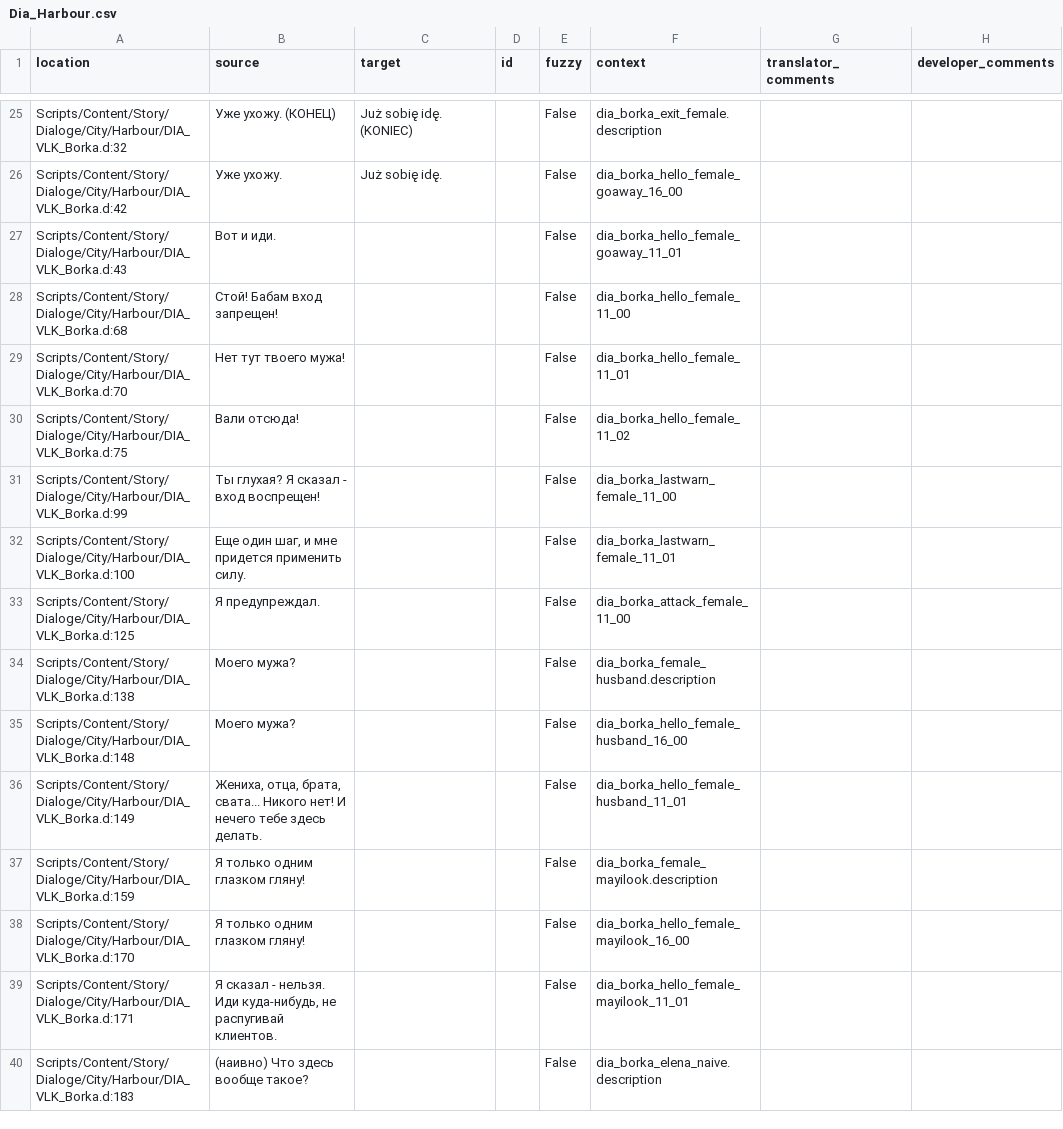
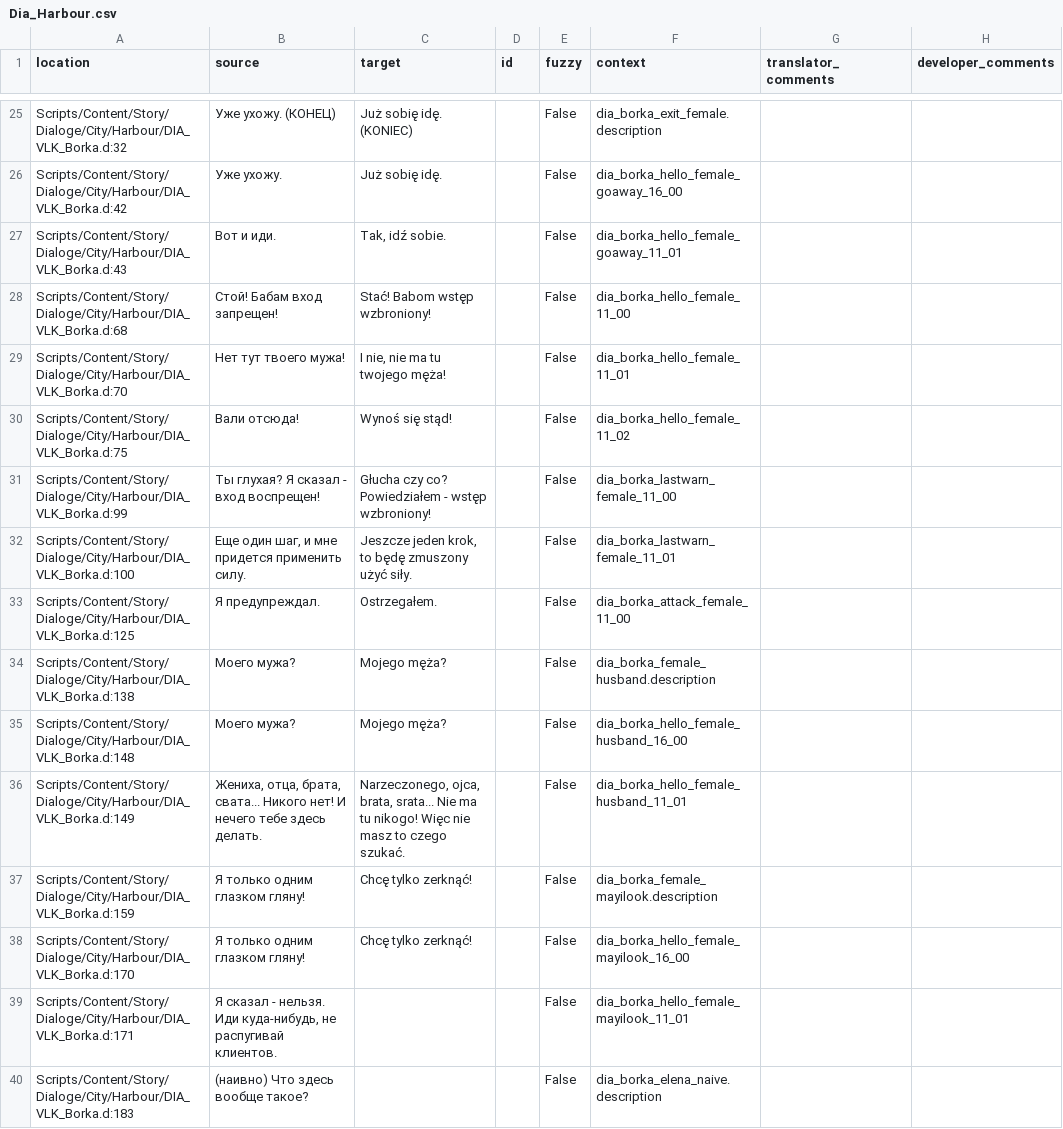
Before and after one commit to auronen/Mushroomers-Gothic-II-NoR-Mod-, a CSV file: .translations/pl/Dia_Harbour.csv, drawn as a sheet; only a part is shown, gaps mark what is left out.

Commit message:
Translated using Weblate (Polish)
Currently translated at 3.0% (47 of 1522 strings)

Translation: Mushroomers/Dia_Harbour
Translate-URL: http://weblate.cokoliv.eu/projects/mushroomers/dia_harbour/pl/

```diff
--- a/.translations/pl/Dia_Harbour.csv
+++ b/.translations/pl/Dia_Harbour.csv
@@ -26,14 +26,14 @@
 "Scripts/Content/Story/Dialoge/City/Harbour/DIA_VLK_Borka.d:42","Уже ухожу.","Już sobię idę.","","False","dia_borka_hello_female_goaway_16_00","",""
-"Scripts/Content/Story/Dialoge/City/Harbour/DIA_VLK_Borka.d:43","Вот и иди.","","","False","dia_borka_hello_female_goaway_11_01","",""
-"Scripts/Content/Story/Dialoge/City/Harbour/DIA_VLK_Borka.d:68","Стой! Бабам вход запрещен!","","","False","dia_borka_hello_female_11_00","",""
-"Scripts/Content/Story/Dialoge/City/Harbour/DIA_VLK_Borka.d:70","Нет тут твоего мужа!","","","False","dia_borka_hello_female_11_01","",""
-"Scripts/Content/Story/Dialoge/City/Harbour/DIA_VLK_Borka.d:75","Вали отсюда!","","","False","dia_borka_hello_female_11_02","",""
-"Scripts/Content/Story/Dialoge/City/Harbour/DIA_VLK_Borka.d:99","Ты глухая? Я сказал - вход воспрещен!","","","False","dia_borka_lastwarn_female_11_00","",""
-"Scripts/Content/Story/Dialoge/City/Harbour/DIA_VLK_Borka.d:100","Еще один шаг, и мне придется применить силу.","","","False","dia_borka_lastwarn_female_11_01","",""
-"Scripts/Content/Story/Dialoge/City/Harbour/DIA_VLK_Borka.d:125","Я предупреждал.","","","False","dia_borka_attack_female_11_00","",""
-"Scripts/Content/Story/Dialoge/City/Harbour/DIA_VLK_Borka.d:138","Моего мужа?","","","False","dia_borka_female_husband.description","",""
-"Scripts/Content/Story/Dialoge/City/Harbour/DIA_VLK_Borka.d:148","Моего мужа?","","","False","dia_borka_hello_female_husband_16_00","",""
-"Scripts/Content/Story/Dialoge/City/Harbour/DIA_VLK_Borka.d:149","Жениха, отца, брата, свата... Никого нет! И нечего тебе здесь делать.","","","False","dia_borka_hello_female_husband_11_01","",""
-"Scripts/Content/Story/Dialoge/City/Harbour/DIA_VLK_Borka.d:159","Я только одним глазком гляну!","","","False","dia_borka_female_mayilook.description","",""
-"Scripts/Content/Story/Dialoge/City/Harbour/DIA_VLK_Borka.d:170","Я только одним глазком гляну!","","","False","dia_borka_hello_female_mayilook_16_00","",""
+"Scripts/Content/Story/Dialoge/City/Harbour/DIA_VLK_Borka.d:43","Вот и иди.","Tak, idź sobie.","","False","dia_borka_hello_female_goaway_11_01","",""
+"Scripts/Content/Story/Dialoge/City/Harbour/DIA_VLK_Borka.d:68","Стой! Бабам вход запрещен!","Stać! Babom wstęp wzbroniony!","","False","dia_borka_hello_female_11_00","",""
+"Scripts/Content/Story/Dialoge/City/Harbour/DIA_VLK_Borka.d:70","Нет тут твоего мужа!","I nie, nie ma tu twojego męża!","","False","dia_borka_hello_female_11_01","",""
+"Scripts/Content/Story/Dialoge/City/Harbour/DIA_VLK_Borka.d:75","Вали отсюда!","Wynoś się stąd!","","False","dia_borka_hello_female_11_02","",""
+"Scripts/Content/Story/Dialoge/City/Harbour/DIA_VLK_Borka.d:99","Ты глухая? Я сказал - вход воспрещен!","Głucha czy co? Powiedziałem - wstęp wzbroniony!","","False","dia_borka_lastwarn_female_11_00","",""
+"Scripts/Content/Story/Dialoge/City/Harbour/DIA_VLK_Borka.d:100","Еще один шаг, и мне придется применить силу.","Jeszcze jeden krok, to będę zmuszony użyć siły.","","False","dia_borka_lastwarn_female_11_01","",""
+"Scripts/Content/Story/Dialoge/City/Harbour/DIA_VLK_Borka.d:125","Я предупреждал.","Ostrzegałem.","","False","dia_borka_attack_female_11_00","",""
+"Scripts/Content/Story/Dialoge/City/Harbour/DIA_VLK_Borka.d:138","Моего мужа?","Mojego męża?","","False","dia_borka_female_husband.description","",""
+"Scripts/Content/Story/Dialoge/City/Harbour/DIA_VLK_Borka.d:148","Моего мужа?","Mojego męża?","","False","dia_borka_hello_female_husband_16_00","",""
+"Scripts/Content/Story/Dialoge/City/Harbour/DIA_VLK_Borka.d:149","Жениха, отца, брата, свата... Никого нет! И нечего тебе здесь делать.","Narzeczonego, ojca, brata, srata... Nie ma tu nikogo! Więc nie masz to czego szukać.","","False","dia_borka_hello_female_husband_11_01","",""
+"Scripts/Content/Story/Dialoge/City/Harbour/DIA_VLK_Borka.d:159","Я только одним глазком гляну!","Chcę tylko zerknąć!","","False","dia_borka_female_mayilook.description","",""
+"Scripts/Content/Story/Dialoge/City/Harbour/DIA_VLK_Borka.d:170","Я только одним глазком гляну!","Chcę tylko zerknąć!","","False","dia_borka_hello_female_mayilook_16_00","",""
 "Scripts/Content/Story/Dialoge/City/Harbour/DIA_VLK_Borka.d:171","Я сказал - нельзя. Иди куда-нибудь, не распугивай клиентов.","","","False","dia_borka_hello_female_mayilook_11_01","",""
```
